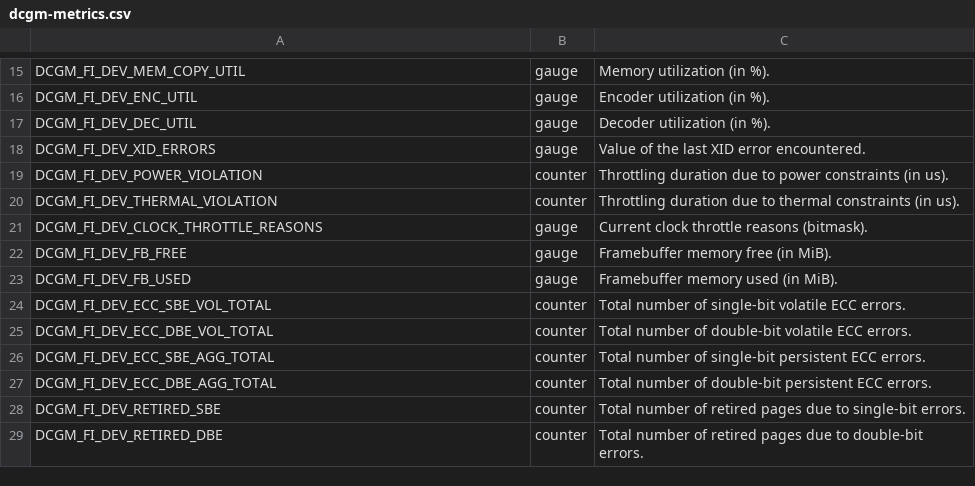
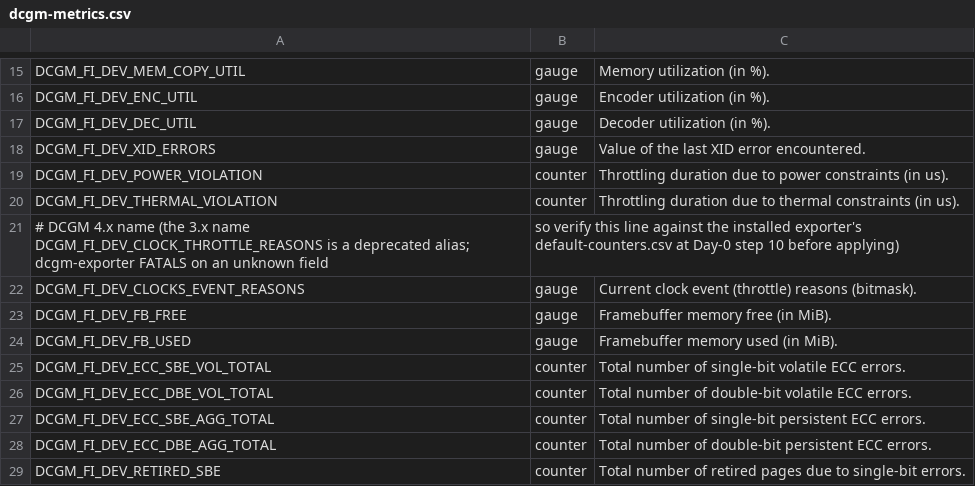
Before and after one commit to NipElement/AlphaAPI_Compute, a CSV file: infra/dgx/operators/dcgm-metrics.csv, drawn as a sheet; only a part is shown, gaps mark what is left out; the shorter side is filled out with more unchanged rows.

```diff
--- a/infra/dgx/operators/dcgm-metrics.csv
+++ b/infra/dgx/operators/dcgm-metrics.csv
@@ -20,3 +20,4 @@ DCGM_FI_DEV_POWER_VIOLATION, counter, Throttling duration due to power constrain
 DCGM_FI_DEV_THERMAL_VIOLATION, counter, Throttling duration due to thermal constraints (in us).
-DCGM_FI_DEV_CLOCK_THROTTLE_REASONS, gauge, Current clock throttle reasons (bitmask).
+# DCGM 4.x name (the 3.x name DCGM_FI_DEV_CLOCK_THROTTLE_REASONS is a deprecated alias; dcgm-exporter FATALS on an unknown field, so verify this line against the installed exporter's default-counters.csv at Day-0 step 10 before applying)
+DCGM_FI_DEV_CLOCKS_EVENT_REASONS, gauge, Current clock event (throttle) reasons (bitmask).
 DCGM_FI_DEV_FB_FREE, gauge, Framebuffer memory free (in MiB).
```
Also changed, not shown: 22 other files.
